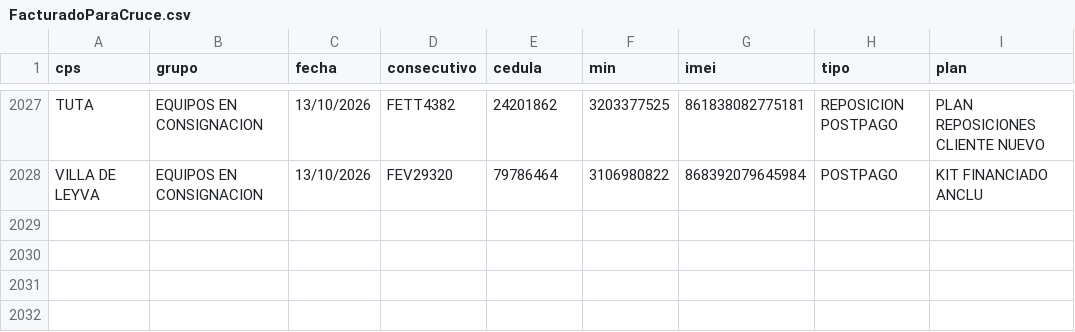
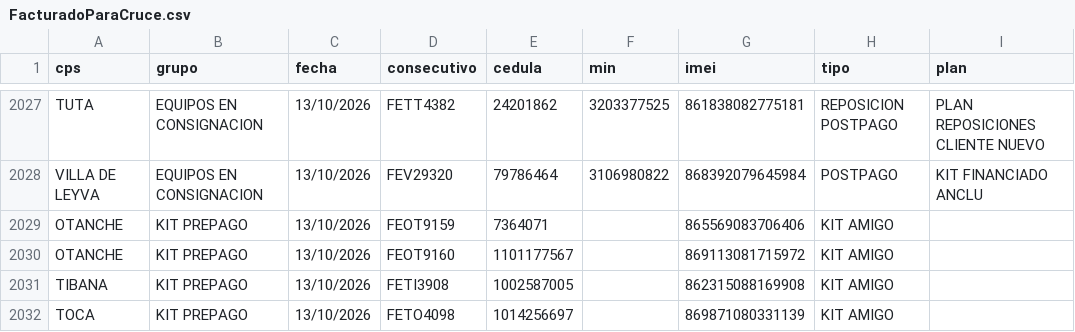
Before and after one commit to lualbernu/prueba-1, a CSV file: FacturadoParaCruce.csv, drawn as a sheet; only a part is shown, gaps mark what is left out; the diff names each change by its address in the sheet, - before the commit and + after, or states it on an @@ line.

Commit message:
Actualización automática: FacturadoParaCruce.csv

```diff
--- a/FacturadoParaCruce.csv
+++ b/FacturadoParaCruce.csv
+row 2029: OTANCHE | KIT PREPAGO | 13/10/2026 | FEOT9159 | 7364071 |  | 865569083706406 | KIT AMIGO
+row 2030: OTANCHE | KIT PREPAGO | 13/10/2026 | FEOT9160 | 1101177567 |  | 869113081715972 | KIT AMIGO
+row 2031: TIBANA | KIT PREPAGO | 13/10/2026 | FETI3908 | 1002587005 |  | 862315088169908 | KIT AMIGO
+row 2032: TOCA | KIT PREPAGO | 13/10/2026 | FETO4098 | 1014256697 |  | 869871080331139 | KIT AMIGO
```
